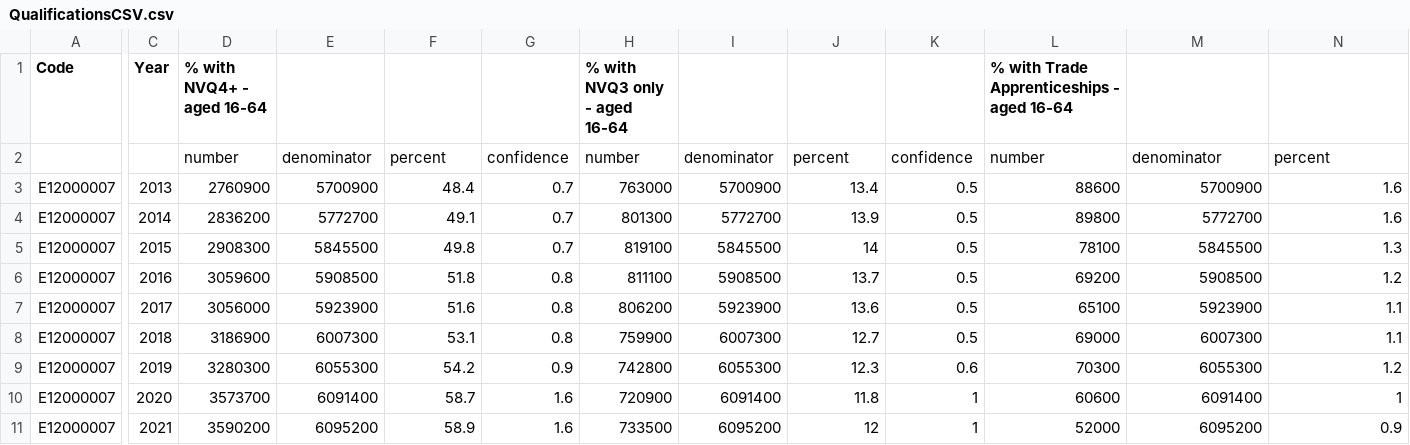
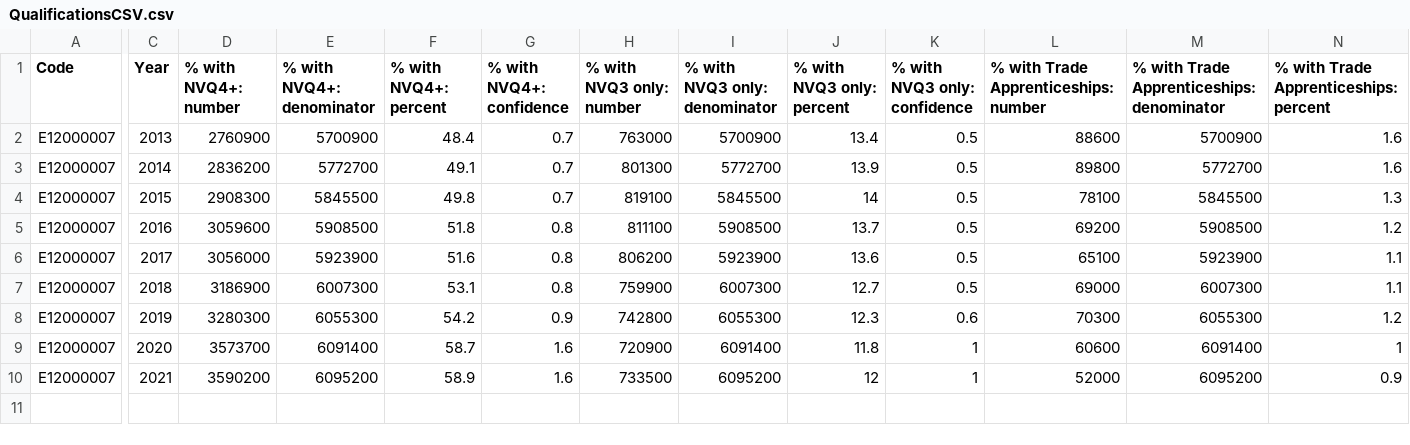
Before and after one commit to NoussaibaBaazi/FinalProject, a CSV file: QualificationsCSV.csv, drawn as a sheet; only a part is shown, gaps mark what is left out; rows hold the shown columns only; the diff covers the shown part only; the diff names each change by its address in the sheet, - before the commit and + after, or states it on an @@ line.

```diff
--- a/QualificationsCSV.csv
+++ b/QualificationsCSV.csv
-D1: % with NVQ4+ - aged 16-64
+D1: % with NVQ4+: number
-E1: (empty)
+E1: % with NVQ4+: denominator
-F1: (empty)
+F1: % with NVQ4+: percent
-G1: (empty)
+G1: % with NVQ4+: confidence
-H1: % with NVQ3 only - aged 16-64
+H1: % with NVQ3 only: number
-I1: (empty)
+I1: % with NVQ3 only: denominator
-J1: (empty)
+J1: % with NVQ3 only: percent
-K1: (empty)
+K1: % with NVQ3 only: confidence
-L1: % with Trade Apprenticeships - aged 16-64
+L1: % with Trade Apprenticeships: number
-M1: (empty)
+M1: % with Trade Apprenticeships: denominator
-N1: (empty)
+N1: % with Trade Apprenticeships: percent
-row 2:  |  | number | denominator | percent | confidence | number | denominator | percent | confidence | number | denominator | percent
```
Also changed, not shown: 17 edited cells elsewhere in this file, 6 other files.
